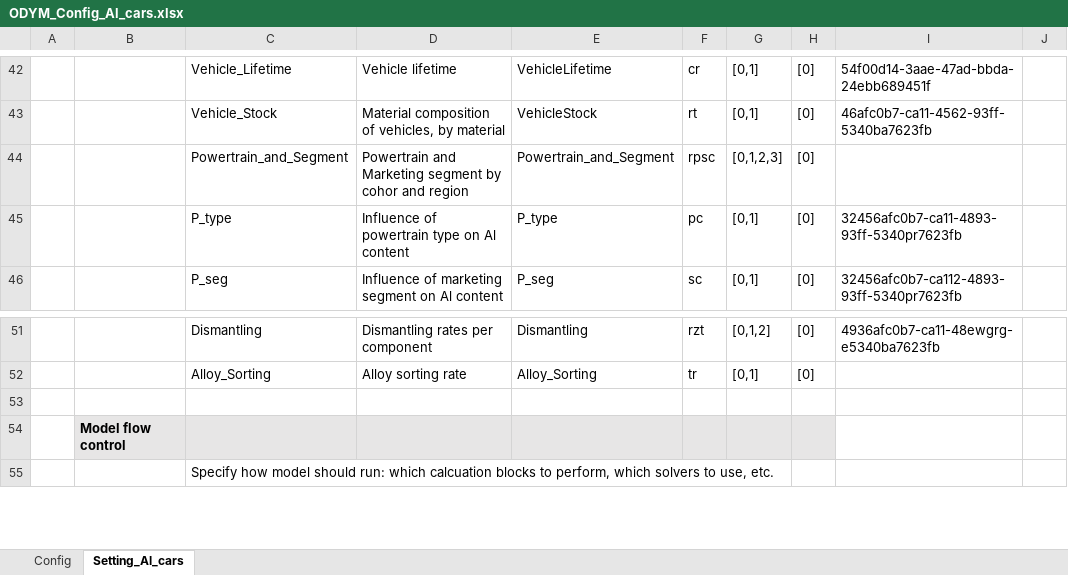
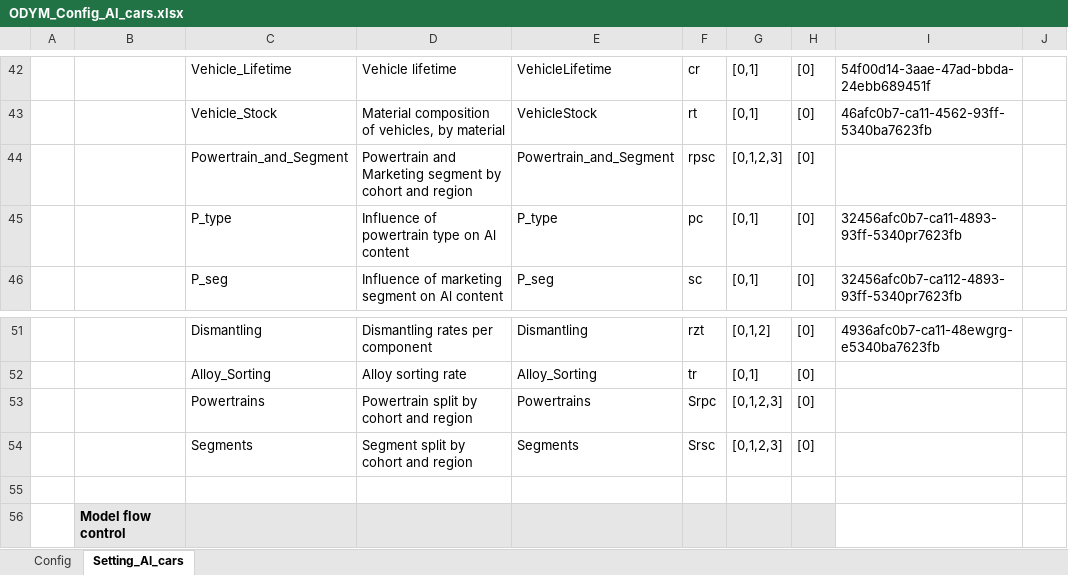
Before and after one commit to romainbilly/Dynamic-MFA-Al-in-Passenger-Cars, an Excel workbook: data/ODYM_Config_Al_cars.xlsx, sheet Setting_Al_cars, drawn as a sheet; only a part is shown, gaps mark what is left out; the shorter side is filled out with more unchanged rows; values as stored, in another font and other column widths than the file's, no borders; the diff names each change by its address in the sheet, - before the commit and + after, or states it on an @@ line.

```diff
--- a/data/ODYM_Config_Al_cars.xlsx (sheet Setting_Al_cars)
+++ b/data/ODYM_Config_Al_cars.xlsx (sheet Setting_Al_cars)
-D44: …segment by cohor and region
+D44: …segment by cohort and region
+row 53:  |  | Powertrains | Powertrain split by cohort and region | Powertrains | Srpc | [0,1,2,3] | [0]
+row 54:  |  | Segments | Segment split by cohort and region | Segments | Srsc | [0,1,2,3] | [0]
```
Also changed, not shown: results/flows.xlsx, results/flows_per_year.xlsx, 5 other files.
